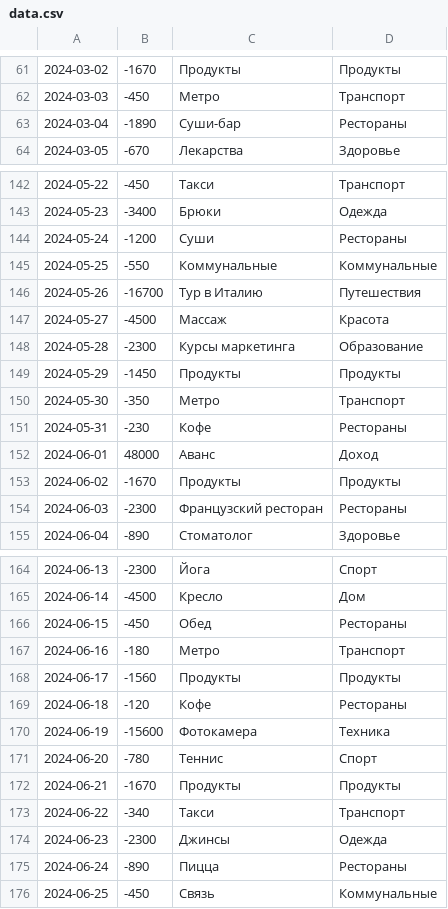
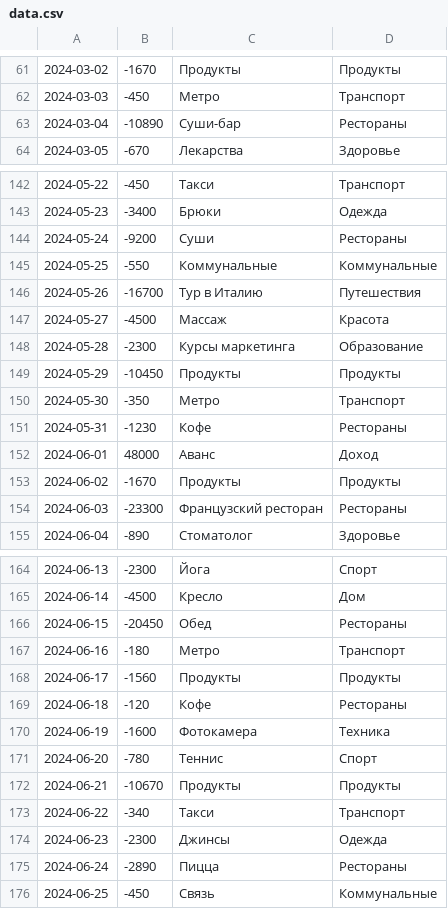
Before and after one commit to llensaa/Cases, a CSV file: Case_8/data.csv, drawn as a sheet; only a part is shown, gaps mark what is left out; the diff covers the shown part only.

```diff
--- a/Case_8/data.csv
+++ b/Case_8/data.csv
@@ -62,3 +62,3 @@
 2024-03-03,-450,Метро,Транспорт
-2024-03-04,-1890,Суши-бар,Рестораны
+2024-03-04,-10890,Суши-бар,Рестораны
 2024-03-05,-670,Лекарства,Здоровье
@@ -143,3 +143,3 @@
 2024-05-23,-3400,Брюки,Одежда
-2024-05-24,-1200,Суши,Рестораны
+2024-05-24,-9200,Суши,Рестораны
 2024-05-25,-550,Коммунальные,Коммунальные
@@ -148,8 +148,8 @@
 2024-05-28,-2300,Курсы маркетинга,Образование
-2024-05-29,-1450,Продукты,Продукты
+2024-05-29,-10450,Продукты,Продукты
 2024-05-30,-350,Метро,Транспорт
-2024-05-31,-230,Кофе,Рестораны
+2024-05-31,-1230,Кофе,Рестораны
 2024-06-01,48000,Аванс,Доход
 2024-06-02,-1670,Продукты,Продукты
-2024-06-03,-2300,Французский ресторан,Рестораны
+2024-06-03,-23300,Французский ресторан,Рестораны
 2024-06-04,-890,Стоматолог,Здоровье
@@ -165,3 +165,3 @@
 2024-06-14,-4500,Кресло,Дом
-2024-06-15,-450,Обед,Рестораны
+2024-06-15,-20450,Обед,Рестораны
 2024-06-16,-180,Метро,Транспорт
@@ -169,8 +169,8 @@
 2024-06-18,-120,Кофе,Рестораны
-2024-06-19,-15600,Фотокамера,Техника
+2024-06-19,-1600,Фотокамера,Техника
 2024-06-20,-780,Теннис,Спорт
-2024-06-21,-1670,Продукты,Продукты
+2024-06-21,-10670,Продукты,Продукты
 2024-06-22,-340,Такси,Транспорт
 2024-06-23,-2300,Джинсы,Одежда
-2024-06-24,-890,Пицца,Рестораны
+2024-06-24,-2890,Пицца,Рестораны
 2024-06-25,-450,Связь,Коммунальные
```
Also changed, not shown: 23 edited cells elsewhere in this file.
